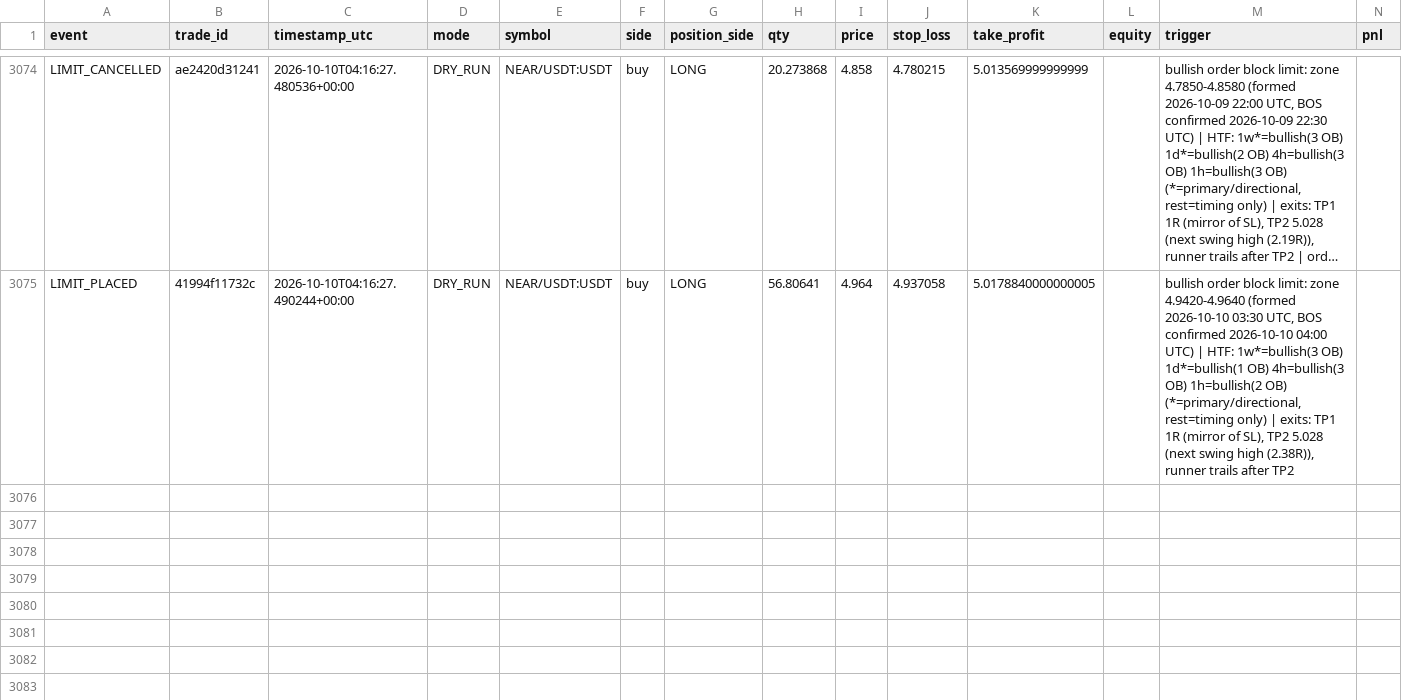
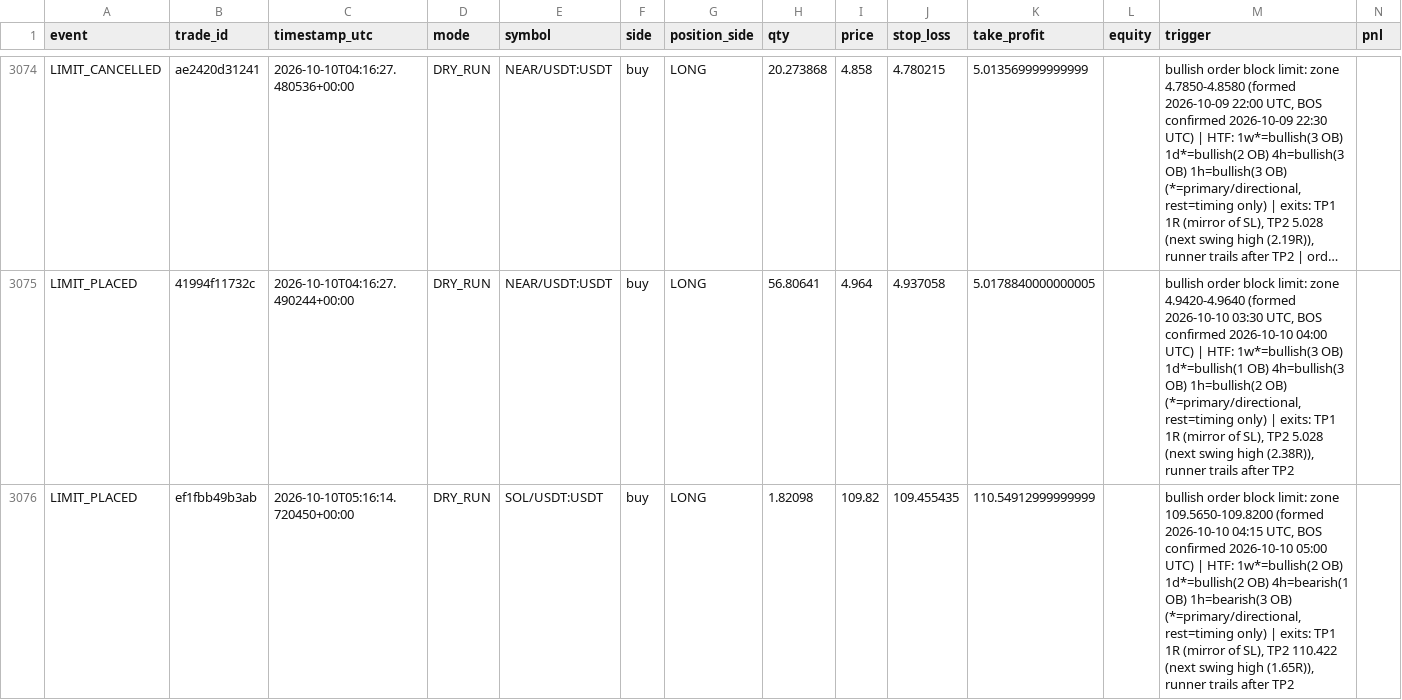
Before and after one commit to MatveevIlya1995/bingx-order-block-bot, a CSV file: data/trades.csv, drawn as a sheet; only a part is shown, gaps mark what is left out; long unchanged cells end in …; rows hold the shown columns only; the diff names each change by its address in the sheet, - before the commit and + after, or states it on an @@ line.

```diff
--- a/data/trades.csv
+++ b/data/trades.csv
+row 3076: LIMIT_PLACED | ef1fbb49b3ab | 2026-10-10T05:16:14.720450+00:00 | DRY_RUN | SOL/USDT:USDT | buy | LONG | 1.82098 | 109.82 | 109.455435 | 110.54912999999999 |  | bullish order block limit: zone 109.5650-109.8200 (formed 2026-10-10 04:15 UTC, BOS confirmed 2026-10-10 05:00 UTC) | HTF: 1w*=bullish(2 OB) 1d*=bullish(2 OB) 4h=bearish(1 OB) 1h=bearish(3 OB) (*=primary/directional, rest=timing only) | exits: TP1 1R (mirror of SL), TP2 110.422 (next swing high (1.65R)), runner trails after TP2
```
Also changed, not shown: 1 other file.
